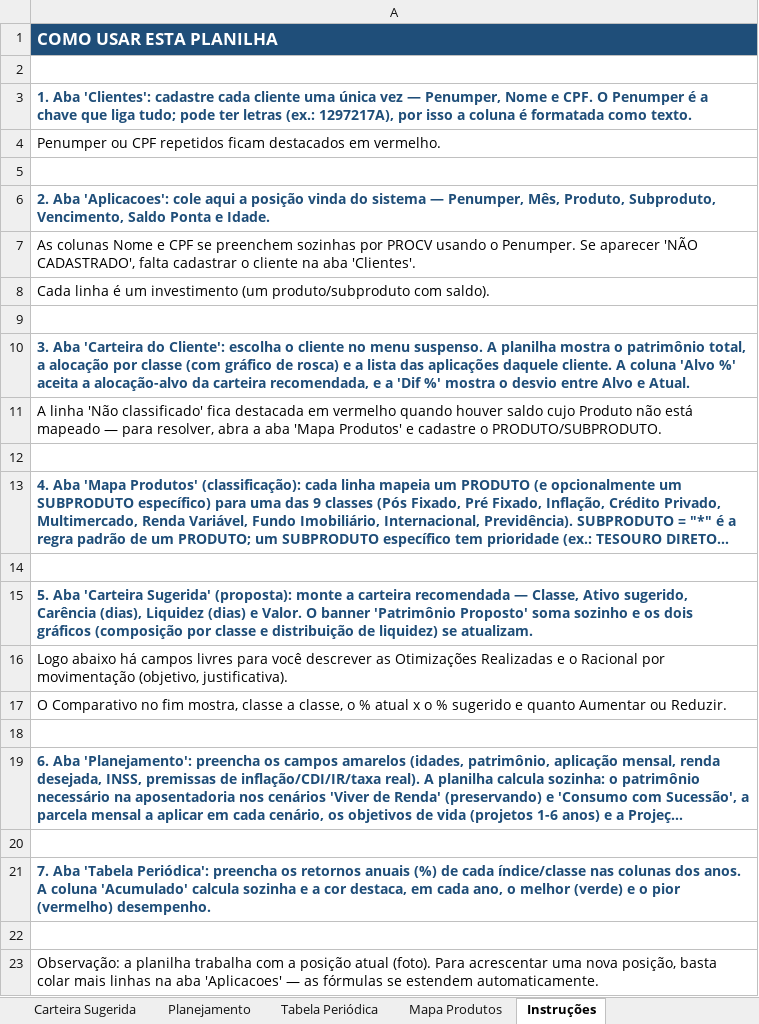
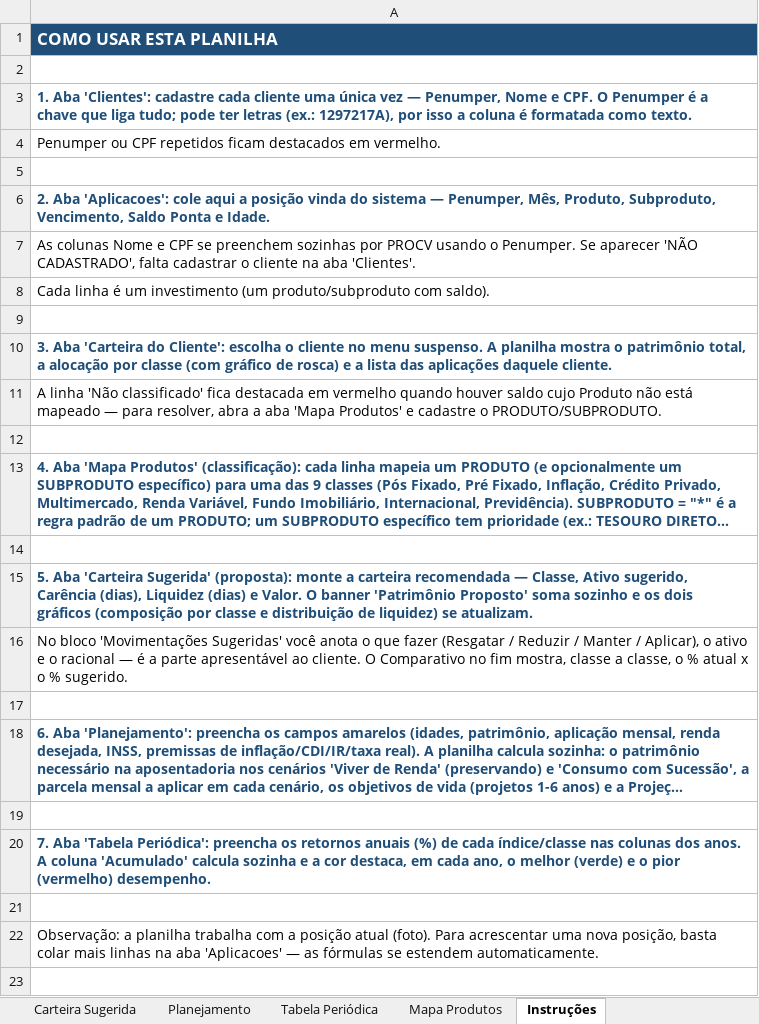
Before and after one commit to alexandremaia22/Planilha, an Excel workbook: gestao_carteiras.xlsx, sheet Instruções, drawn as a sheet; long unchanged cells end in …; values as stored, in another font and other column widths than the file's, no borders; the diff names each change by its address in the sheet, - before the commit and + after, or states it on an @@ line.

```diff
--- a/gestao_carteiras.xlsx (sheet Instruções)
+++ b/gestao_carteiras.xlsx (sheet Instruções)
-A10: …daquele cliente. A coluna 'Alvo %' aceita a alocação-alvo da carteira recomendada, e a 'Dif %' mostra o desvio entre Alvo e Atual.
+A10: …daquele cliente.
-A16: Logo abaixo há campos livres para você descrever as Otimizações Realizadas e o Racional por movimentação (objetivo, justificativa).
+A16: No bloco 'Movimentações Sugeridas' você anota o que fazer (Resgatar / Reduzir / Manter / Aplicar), o ativo e o racional — é a parte apresentável ao cliente. O Comparativo no fim mostra, classe a classe, o % atual x o % sugerido.
-row 17: O Comparativo no fim mostra, classe a classe, o % atual x o % sugerido e quanto Aumentar ou Reduzir.
```
Also changed, not shown: sheet Aplicacoes, sheet Carteira Sugerida, sheet Carteira do Cliente, sheet Mapa Produtos, hidden cells, charts or pictures, 1 other file.
